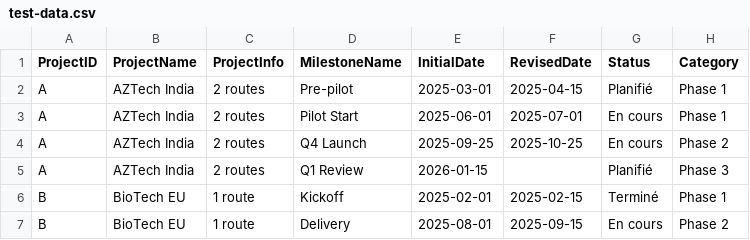
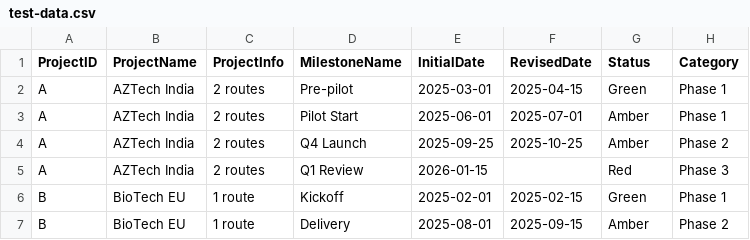
Before and after one commit to BruneemZ/powerbi-roadmap-visual, a CSV file: test-data.csv, drawn as a sheet.

```diff
--- a/test-data.csv
+++ b/test-data.csv
@@ -1,7 +1,7 @@
 ProjectID,ProjectName,ProjectInfo,MilestoneName,InitialDate,RevisedDate,Status,Category
-A,AZTech India,2 routes,Pre-pilot,2025-03-01,2025-04-15,Planifié,Phase 1
-A,AZTech India,2 routes,Pilot Start,2025-06-01,2025-07-01,En cours,Phase 1
-A,AZTech India,2 routes,Q4 Launch,2025-09-25,2025-10-25,En cours,Phase 2
-A,AZTech India,2 routes,Q1 Review,2026-01-15,,Planifié,Phase 3
-B,BioTech EU,1 route,Kickoff,2025-02-01,2025-02-15,Terminé,Phase 1
-B,BioTech EU,1 route,Delivery,2025-08-01,2025-09-15,En cours,Phase 2
+A,AZTech India,2 routes,Pre-pilot,2025-03-01,2025-04-15,Green,Phase 1
+A,AZTech India,2 routes,Pilot Start,2025-06-01,2025-07-01,Amber,Phase 1
+A,AZTech India,2 routes,Q4 Launch,2025-09-25,2025-10-25,Amber,Phase 2
+A,AZTech India,2 routes,Q1 Review,2026-01-15,,Red,Phase 3
+B,BioTech EU,1 route,Kickoff,2025-02-01,2025-02-15,Green,Phase 1
+B,BioTech EU,1 route,Delivery,2025-08-01,2025-09-15,Amber,Phase 2
```
Also changed, not shown: 7 other files.
